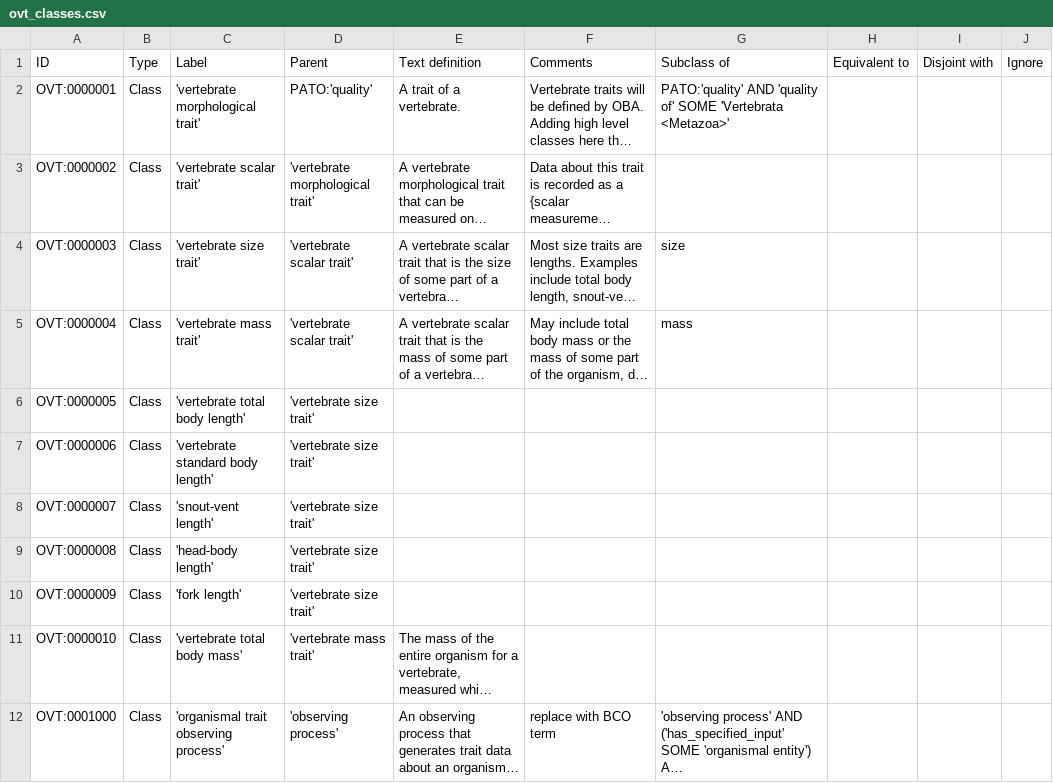
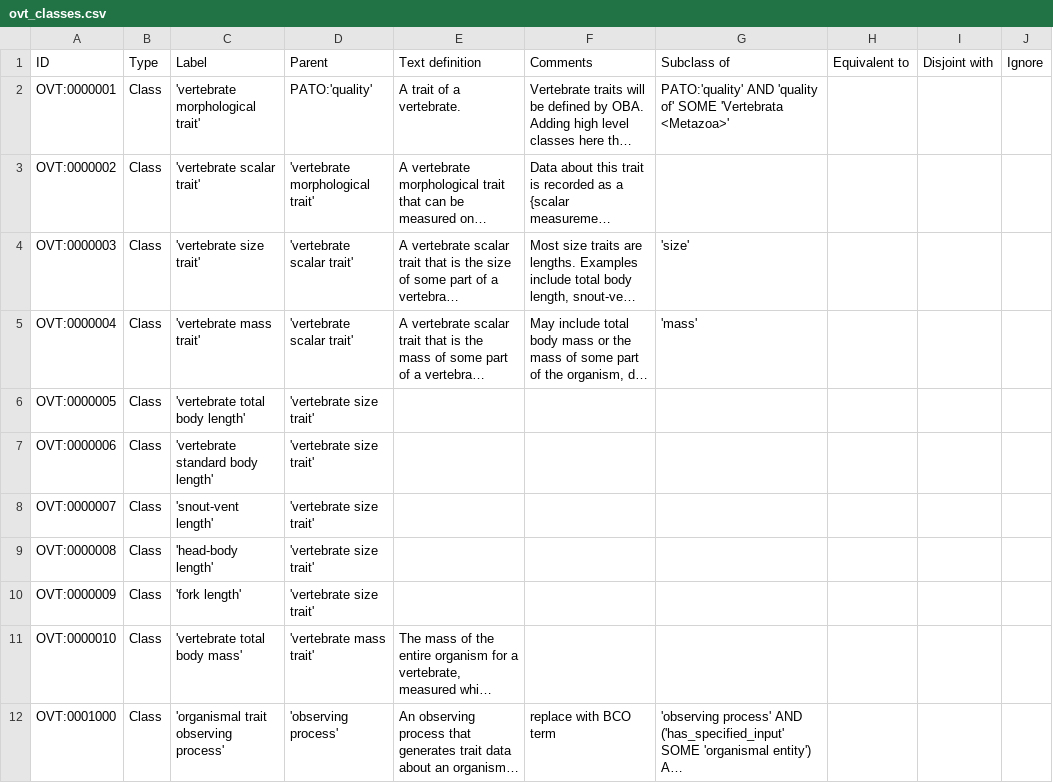
Before and after one commit to lbrensk/ovt, a CSV file: src/entities/ovt_classes.csv, drawn as a sheet; long unchanged cells end in …; the diff names each change by its address in the sheet, - before the commit and + after, or states it on an @@ line.

```diff
--- a/src/entities/ovt_classes.csv
+++ b/src/entities/ovt_classes.csv
-G4 (Subclass of): size
+G4 (Subclass of): 'size'
-G5 (Subclass of): mass
+G5 (Subclass of): 'mass'
```
Also changed, not shown: 1 other file.
